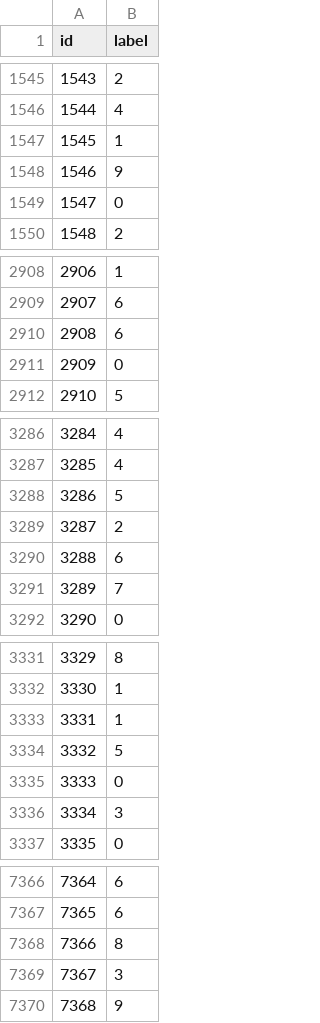
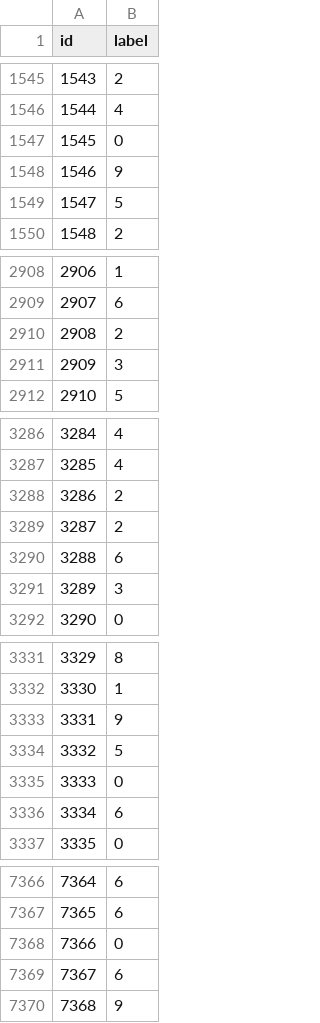
Before and after one commit to ndpvt-web/comp3314-image-classifier, a CSV file: submission.csv, drawn as a sheet; only a part is shown, gaps mark what is left out; the diff covers the shown part only.

```diff
--- a/submission.csv
+++ b/submission.csv
@@ -1546,5 +1546,5 @@ id,label
 1544,4
-1545,1
+1545,0
 1546,9
-1547,0
+1547,5
 1548,2
@@ -2909,4 +2909,4 @@ id,label
 2907,6
-2908,6
-2909,0
+2908,2
+2909,3
 2910,5
@@ -3287,6 +3287,6 @@ id,label
 3285,4
-3286,5
+3286,2
 3287,2
 3288,6
-3289,7
+3289,3
 3290,0
@@ -3332,6 +3332,6 @@ id,label
 3330,1
-3331,1
+3331,9
 3332,5
 3333,0
-3334,3
+3334,6
 3335,0
@@ -7367,4 +7367,4 @@ id,label
 7365,6
-7366,8
-7367,3
+7366,0
+7367,6
 7368,9
```
Also changed, not shown: 125 edited cells elsewhere in this file, 4 other files.
